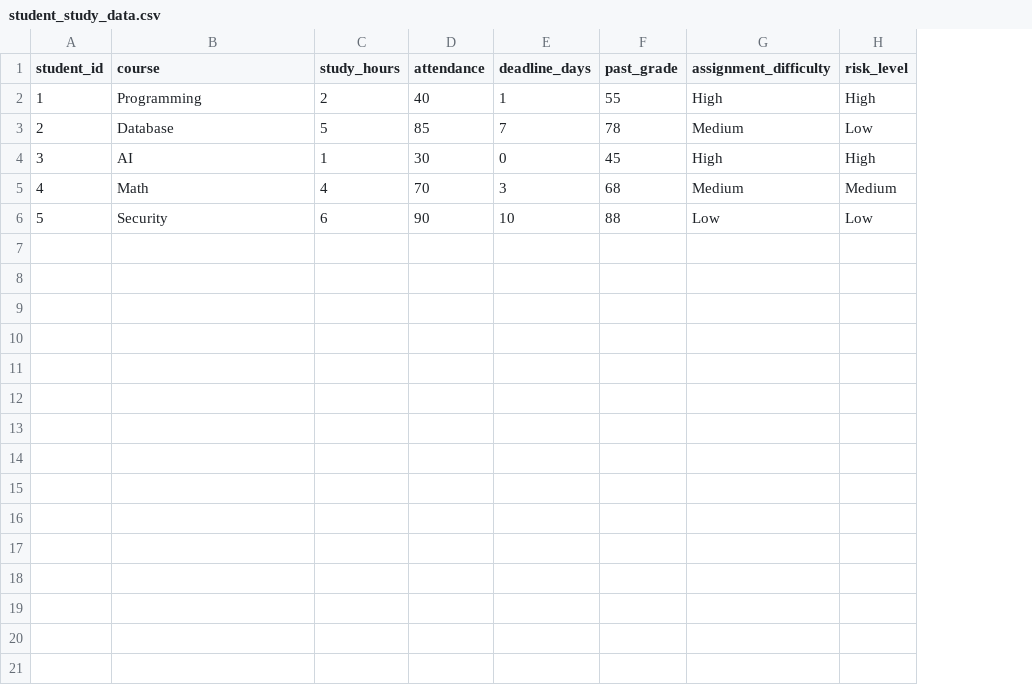
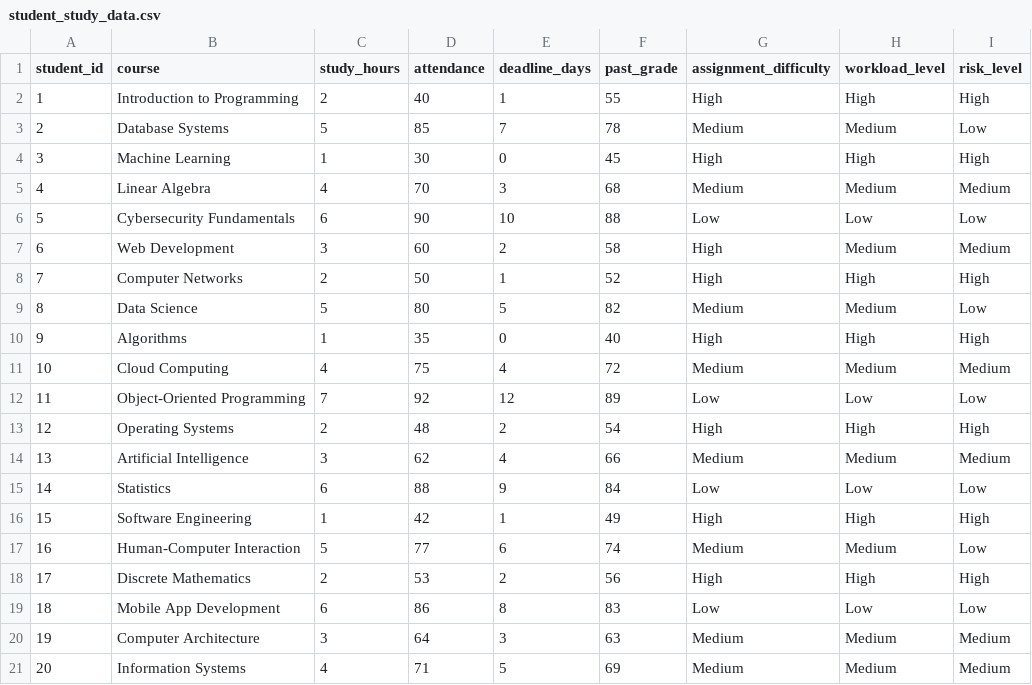
Before and after one commit to azraozdas/AI_SE04_StudyRiskPredictor, a CSV file: Data/student_study_data.csv, drawn as a sheet; the diff names each change by its address in the sheet, - before the commit and + after, or states it on an @@ line.

Commit message:
Expand dataset and add workload feature

```diff
--- a/Data/student_study_data.csv
+++ b/Data/student_study_data.csv
+column H (workload_level), rows 2-6: High | Medium | High | Medium | Low
-B2 (course): Programming
+B2 (course): Introduction to Programming
-B3 (course): Database
+B3 (course): Database Systems
-B4 (course): AI
+B4 (course): Machine Learning
-B5 (course): Math
+B5 (course): Linear Algebra
-B6 (course): Security
+B6 (course): Cybersecurity Fundamentals
+row 7: 6 | Web Development | 3 | 60 | 2 | 58 | High | Medium | Medium
+row 8: 7 | Computer Networks | 2 | 50 | 1 | 52 | High | High | High
+row 9: 8 | Data Science | 5 | 80 | 5 | 82 | Medium | Medium | Low
+row 10: 9 | Algorithms | 1 | 35 | 0 | 40 | High | High | High
+row 11: 10 | Cloud Computing | 4 | 75 | 4 | 72 | Medium | Medium | Medium
+row 12: 11 | Object-Oriented Programming | 7 | 92 | 12 | 89 | Low | Low | Low
+row 13: 12 | Operating Systems | 2 | 48 | 2 | 54 | High | High | High
+row 14: 13 | Artificial Intelligence | 3 | 62 | 4 | 66 | Medium | Medium | Medium
+row 15: 14 | Statistics | 6 | 88 | 9 | 84 | Low | Low | Low
+row 16: 15 | Software Engineering | 1 | 42 | 1 | 49 | High | High | High
+row 17: 16 | Human-Computer Interaction | 5 | 77 | 6 | 74 | Medium | Medium | Low
+row 18: 17 | Discrete Mathematics | 2 | 53 | 2 | 56 | High | High | High
+row 19: 18 | Mobile App Development | 6 | 86 | 8 | 83 | Low | Low | Low
+row 20: 19 | Computer Architecture | 3 | 64 | 3 | 63 | Medium | Medium | Medium
+row 21: 20 | Information Systems | 4 | 71 | 5 | 69 | Medium | Medium | Medium
```
Also changed, not shown: 1 other file.
